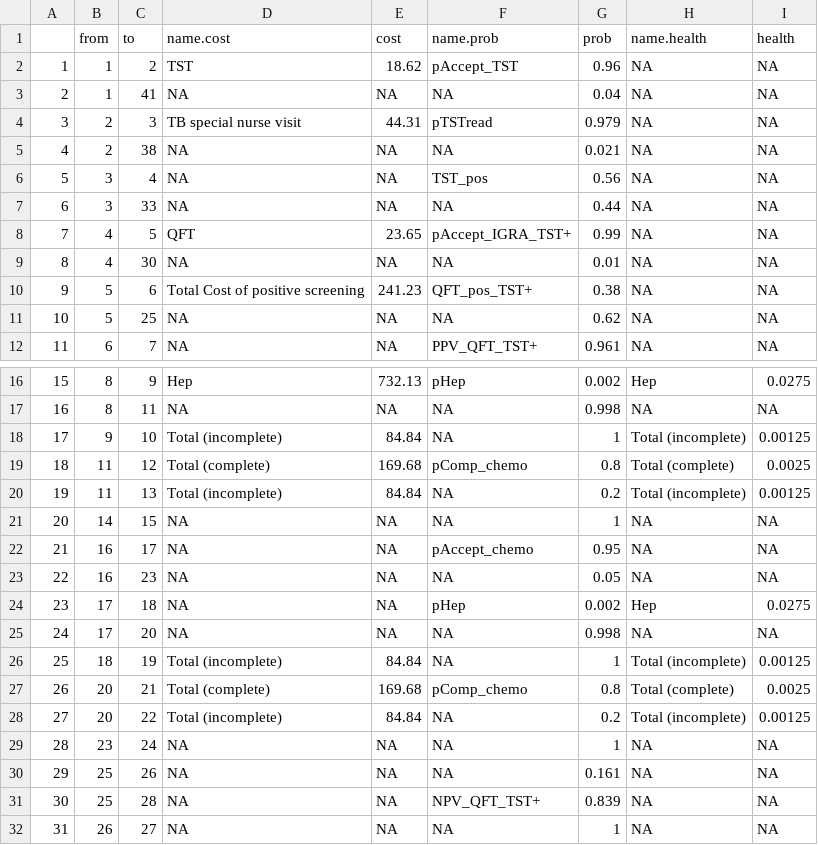
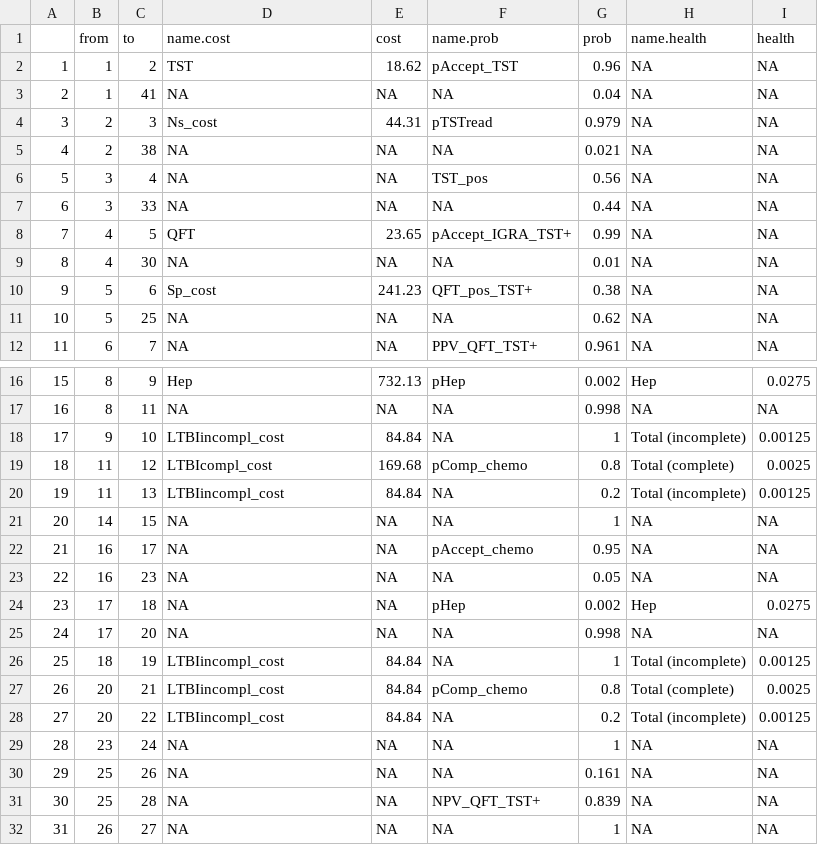
Before and after one commit to n8thangreen/LTBIdiagTST, a CSV file: data/tree_dat_TST+QFT.csv, drawn as a sheet; only a part is shown, gaps mark what is left out.

```diff
--- a/data/tree_dat_TST+QFT.csv
+++ b/data/tree_dat_TST+QFT.csv
@@ -3,3 +3,3 @@
 "2",1,41,NA,NA,NA,0.04,NA,NA
-"3",2,3,"TB special nurse visit",44.31,"pTSTread",0.979,NA,NA
+"3",2,3,"Ns_cost",44.31,"pTSTread",0.979,NA,NA
 "4",2,38,NA,NA,NA,0.021,NA,NA
@@ -9,3 +9,3 @@
 "8",4,30,NA,NA,NA,0.01,NA,NA
-"9",5,6,"Total Cost of positive screening",241.23,"QFT_pos_TST+",0.38,NA,NA
+"9",5,6,"Sp_cost",241.23,"QFT_pos_TST+",0.38,NA,NA
 "10",5,25,NA,NA,NA,0.62,NA,NA
@@ -17,5 +17,5 @@
 "16",8,11,NA,NA,NA,0.998,NA,NA
-"17",9,10,"Total (incomplete)",84.84,NA,1,"Total (incomplete)",0.00125
-"18",11,12,"Total (complete)",169.68,"pComp_chemo",0.8,"Total (complete)",0.0025
-"19",11,13,"Total (incomplete)",84.84,NA,0.2,"Total (incomplete)",0.00125
+"17",9,10,"LTBIincompl_cost",84.84,NA,1,"Total (incomplete)",0.00125
+"18",11,12,"LTBIcompl_cost",169.68,"pComp_chemo",0.8,"Total (complete)",0.0025
+"19",11,13,"LTBIincompl_cost",84.84,NA,0.2,"Total (incomplete)",0.00125
 "20",14,15,NA,NA,NA,1,NA,NA
@@ -25,5 +25,5 @@
 "24",17,20,NA,NA,NA,0.998,NA,NA
-"25",18,19,"Total (incomplete)",84.84,NA,1,"Total (incomplete)",0.00125
-"26",20,21,"Total (complete)",169.68,"pComp_chemo",0.8,"Total (complete)",0.0025
-"27",20,22,"Total (incomplete)",84.84,NA,0.2,"Total (incomplete)",0.00125
+"25",18,19,"LTBIincompl_cost",84.84,NA,1,"Total (incomplete)",0.00125
+"26",20,21,"LTBIincompl_cost",84.84,"pComp_chemo",0.8,"Total (complete)",0.0025
+"27",20,22,"LTBIincompl_cost",84.84,NA,0.2,"Total (incomplete)",0.00125
 "28",23,24,NA,NA,NA,1,NA,NA
```
Also changed, not shown: data/tree_dat_QFT.csv, data/tree_dat_TSPOT.csv, 14 other files.
